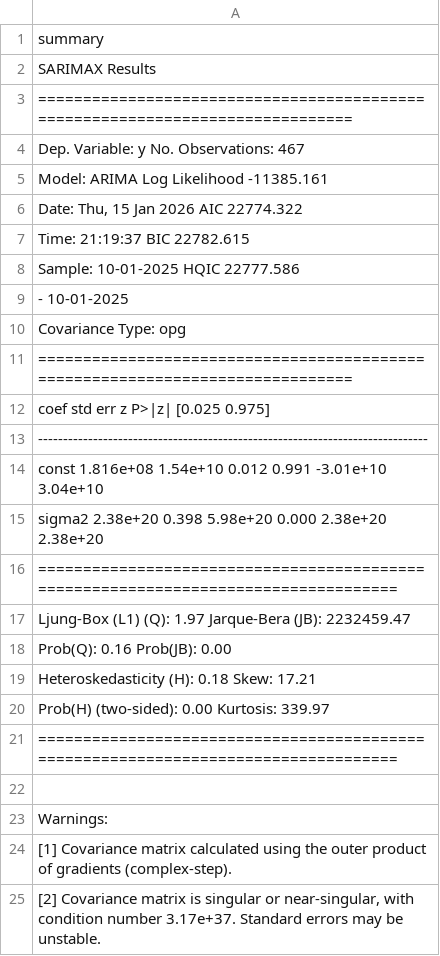
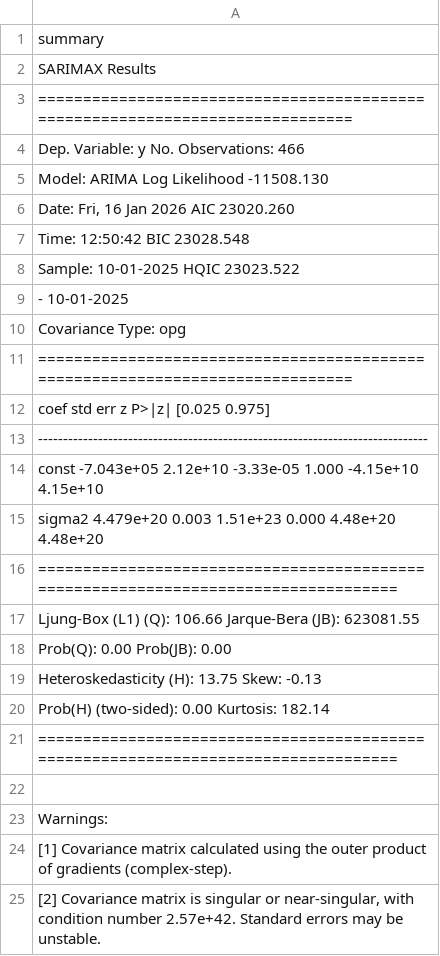
Before and after one commit to Javi111003/ML-FinalProject, a CSV file: time-series-analysis/results/arima_summary_p0_d0_q0.csv, drawn as a sheet.

```diff
--- a/time-series-analysis/results/arima_summary_p0_d0_q0.csv
+++ b/time-series-analysis/results/arima_summary_p0_d0_q0.csv
@@ -3,7 +3,7 @@ summary
 ==============================================================================
-Dep. Variable:                      y   No. Observations:                  467
-Model:                          ARIMA   Log Likelihood              -11385.161
-"Date:                Thu, 15 Jan 2026   AIC                          22774.322"
-Time:                        21:19:37   BIC                          22782.615
-Sample:                    10-01-2025   HQIC                         22777.586
+Dep. Variable:                      y   No. Observations:                  466
+Model:                          ARIMA   Log Likelihood              -11508.130
+"Date:                Fri, 16 Jan 2026   AIC                          23020.260"
+Time:                        12:50:42   BIC                          23028.548
+Sample:                    10-01-2025   HQIC                         23023.522
                          - 10-01-2025
@@ -13,9 +13,9 @@ Covariance Type:                  opg
 ------------------------------------------------------------------------------
-const       1.816e+08   1.54e+10      0.012      0.991   -3.01e+10    3.04e+10
-sigma2       2.38e+20      0.398   5.98e+20      0.000    2.38e+20    2.38e+20
+const      -7.043e+05   2.12e+10  -3.33e-05      1.000   -4.15e+10    4.15e+10
+sigma2      4.479e+20      0.003   1.51e+23      0.000    4.48e+20    4.48e+20
 ===================================================================================
-Ljung-Box (L1) (Q):                   1.97   Jarque-Bera (JB):           2232459.47
-Prob(Q):                              0.16   Prob(JB):                         0.00
-Heteroskedasticity (H):               0.18   Skew:                            17.21
-Prob(H) (two-sided):                  0.00   Kurtosis:                       339.97
+Ljung-Box (L1) (Q):                 106.66   Jarque-Bera (JB):            623081.55
+Prob(Q):                              0.00   Prob(JB):                         0.00
+Heteroskedasticity (H):              13.75   Skew:                            -0.13
+Prob(H) (two-sided):                  0.00   Kurtosis:                       182.14
 ===================================================================================
@@ -24,2 +24,2 @@ Warnings:
 [1] Covariance matrix calculated using the outer product of gradients (complex-step).
-"[2] Covariance matrix is singular or near-singular, with condition number 3.17e+37. Standard errors may be unstable."
+"[2] Covariance matrix is singular or near-singular, with condition number 2.57e+42. Standard errors may be unstable."
```
Also changed, not shown: time-series-analysis/results/arima_summary_p0_d0_q1.csv, time-series-analysis/results/arima_summary_p0_d0_q2.csv, 55 other files.
